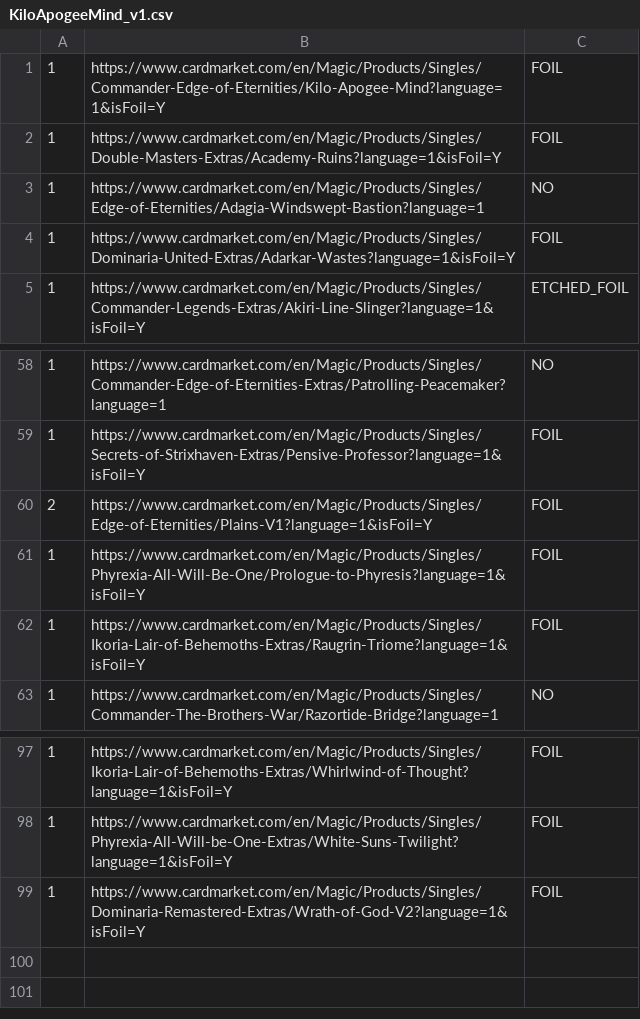
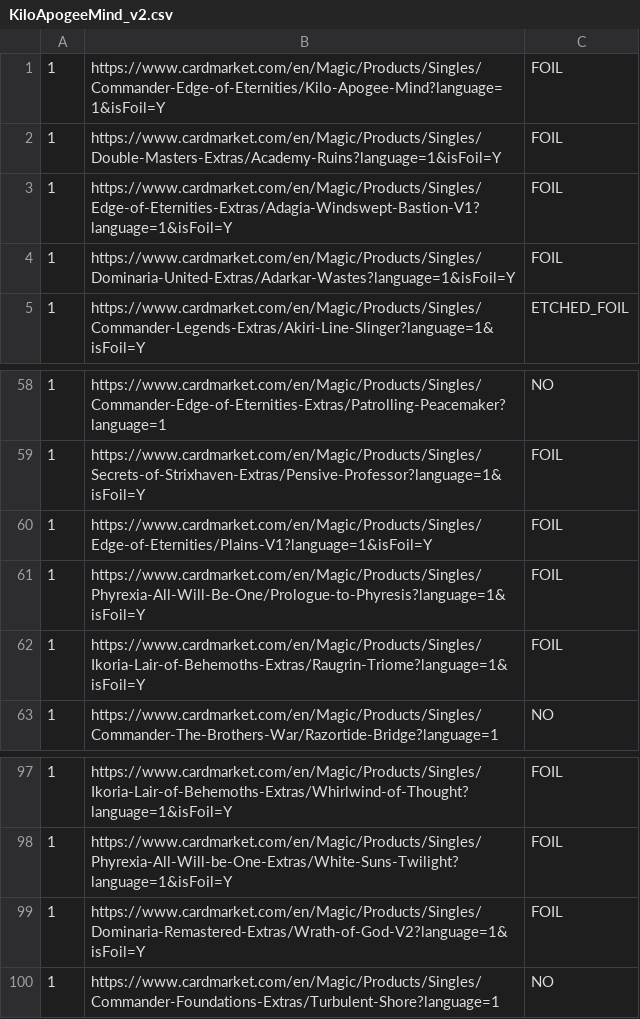
Before and after one commit to TomDenem1010/Home, a CSV file: src/main/resources/tcg/deck/KiloApogeeMind_v2.csv (was src/main/resources/tcg/deck/KiloApogeeMind_v1.csv), drawn as a sheet; only a part is shown, gaps mark what is left out.

```diff
--- a/src/main/resources/tcg/deck/KiloApogeeMind_v1.csv
+++ b/src/main/resources/tcg/deck/KiloApogeeMind_v2.csv
@@ -2,3 +2,3 @@
 1,https://www.cardmarket.com/en/Magic/Products/Singles/Double-Masters-Extras/Academy-Ruins?language=1&isFoil=Y,FOIL
-1,https://www.cardmarket.com/en/Magic/Products/Singles/Edge-of-Eternities/Adagia-Windswept-Bastion?language=1,NO
+1,https://www.cardmarket.com/en/Magic/Products/Singles/Edge-of-Eternities-Extras/Adagia-Windswept-Bastion-V1?language=1&isFoil=Y,FOIL
 1,https://www.cardmarket.com/en/Magic/Products/Singles/Dominaria-United-Extras/Adarkar-Wastes?language=1&isFoil=Y,FOIL
@@ -59,3 +59,3 @@
 1,https://www.cardmarket.com/en/Magic/Products/Singles/Secrets-of-Strixhaven-Extras/Pensive-Professor?language=1&isFoil=Y,FOIL
-2,https://www.cardmarket.com/en/Magic/Products/Singles/Edge-of-Eternities/Plains-V1?language=1&isFoil=Y,FOIL
+1,https://www.cardmarket.com/en/Magic/Products/Singles/Edge-of-Eternities/Plains-V1?language=1&isFoil=Y,FOIL
 1,https://www.cardmarket.com/en/Magic/Products/Singles/Phyrexia-All-Will-Be-One/Prologue-to-Phyresis?language=1&isFoil=Y,FOIL
@@ -99 +99,2 @@
 1,https://www.cardmarket.com/en/Magic/Products/Singles/Dominaria-Remastered-Extras/Wrath-of-God-V2?language=1&isFoil=Y,FOIL
+1,https://www.cardmarket.com/en/Magic/Products/Singles/Commander-Foundations-Extras/Turbulent-Shore?language=1,NO
```
Also changed, not shown: src/main/resources/tcg/deck/ClavilenoFirstOfTheBlessed_v2.csv, 14 other files.
